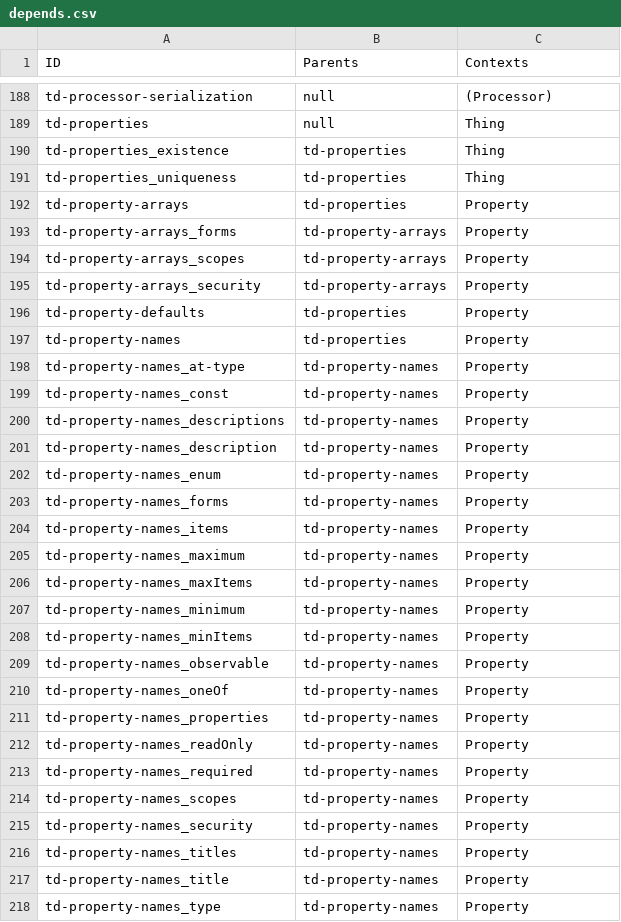
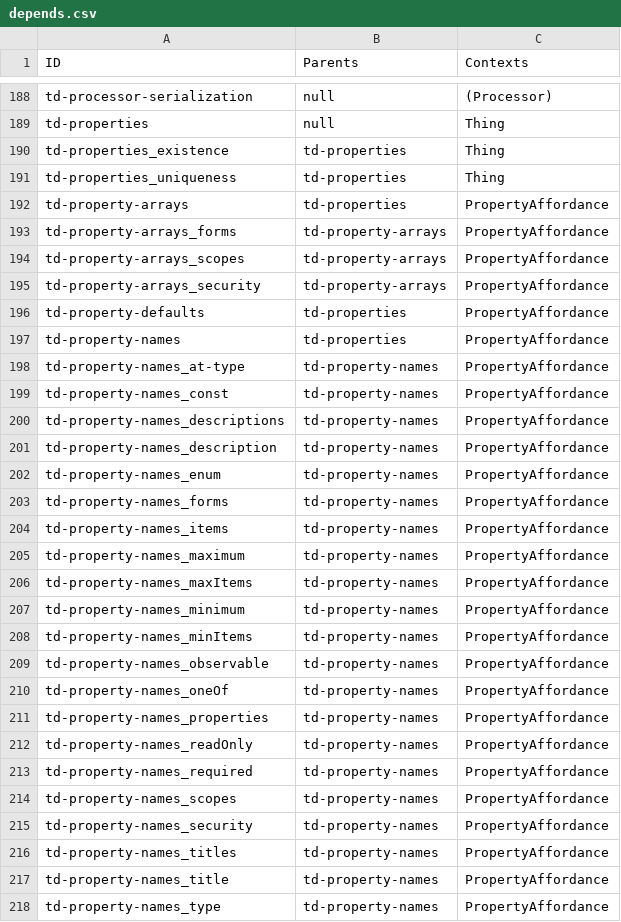
Before and after one commit to w3c/wot-thing-description, a CSV file: testing/inputs/depends.csv, drawn as a sheet; only a part is shown, gaps mark what is left out; the diff covers the shown part only.

```diff
--- a/testing/inputs/depends.csv
+++ b/testing/inputs/depends.csv
@@ -191,28 +191,28 @@
 "td-properties_uniqueness","td-properties","Thing"
-"td-property-arrays","td-properties","Property"
-"td-property-arrays_forms","td-property-arrays","Property"
-"td-property-arrays_scopes","td-property-arrays","Property"
-"td-property-arrays_security","td-property-arrays","Property"
-"td-property-defaults","td-properties","Property"
-"td-property-names","td-properties","Property"
-"td-property-names_at-type","td-property-names","Property"
-"td-property-names_const","td-property-names","Property"
-"td-property-names_descriptions","td-property-names","Property"
-"td-property-names_description","td-property-names","Property"
-"td-property-names_enum","td-property-names","Property"
-"td-property-names_forms","td-property-names","Property"
-"td-property-names_items","td-property-names","Property"
-"td-property-names_maximum","td-property-names","Property"
-"td-property-names_maxItems","td-property-names","Property"
-"td-property-names_minimum","td-property-names","Property"
-"td-property-names_minItems","td-property-names","Property"
-"td-property-names_observable","td-property-names","Property"
-"td-property-names_oneOf","td-property-names","Property"
-"td-property-names_properties","td-property-names","Property"
-"td-property-names_readOnly","td-property-names","Property"
-"td-property-names_required","td-property-names","Property"
-"td-property-names_scopes","td-property-names","Property"
-"td-property-names_security","td-property-names","Property"
-"td-property-names_titles","td-property-names","Property"
-"td-property-names_title","td-property-names","Property"
-"td-property-names_type","td-property-names","Property"
+"td-property-arrays","td-properties","PropertyAffordance"
+"td-property-arrays_forms","td-property-arrays","PropertyAffordance"
+"td-property-arrays_scopes","td-property-arrays","PropertyAffordance"
+"td-property-arrays_security","td-property-arrays","PropertyAffordance"
+"td-property-defaults","td-properties","PropertyAffordance"
+"td-property-names","td-properties","PropertyAffordance"
+"td-property-names_at-type","td-property-names","PropertyAffordance"
+"td-property-names_const","td-property-names","PropertyAffordance"
+"td-property-names_descriptions","td-property-names","PropertyAffordance"
+"td-property-names_description","td-property-names","PropertyAffordance"
+"td-property-names_enum","td-property-names","PropertyAffordance"
+"td-property-names_forms","td-property-names","PropertyAffordance"
+"td-property-names_items","td-property-names","PropertyAffordance"
+"td-property-names_maximum","td-property-names","PropertyAffordance"
+"td-property-names_maxItems","td-property-names","PropertyAffordance"
+"td-property-names_minimum","td-property-names","PropertyAffordance"
+"td-property-names_minItems","td-property-names","PropertyAffordance"
+"td-property-names_observable","td-property-names","PropertyAffordance"
+"td-property-names_oneOf","td-property-names","PropertyAffordance"
+"td-property-names_properties","td-property-names","PropertyAffordance"
+"td-property-names_readOnly","td-property-names","PropertyAffordance"
+"td-property-names_required","td-property-names","PropertyAffordance"
+"td-property-names_scopes","td-property-names","PropertyAffordance"
+"td-property-names_security","td-property-names","PropertyAffordance"
+"td-property-names_titles","td-property-names","PropertyAffordance"
+"td-property-names_title","td-property-names","PropertyAffordance"
+"td-property-names_type","td-property-names","PropertyAffordance"
```
Also changed, not shown: 80 edited cells elsewhere in this file, 1 other file.
